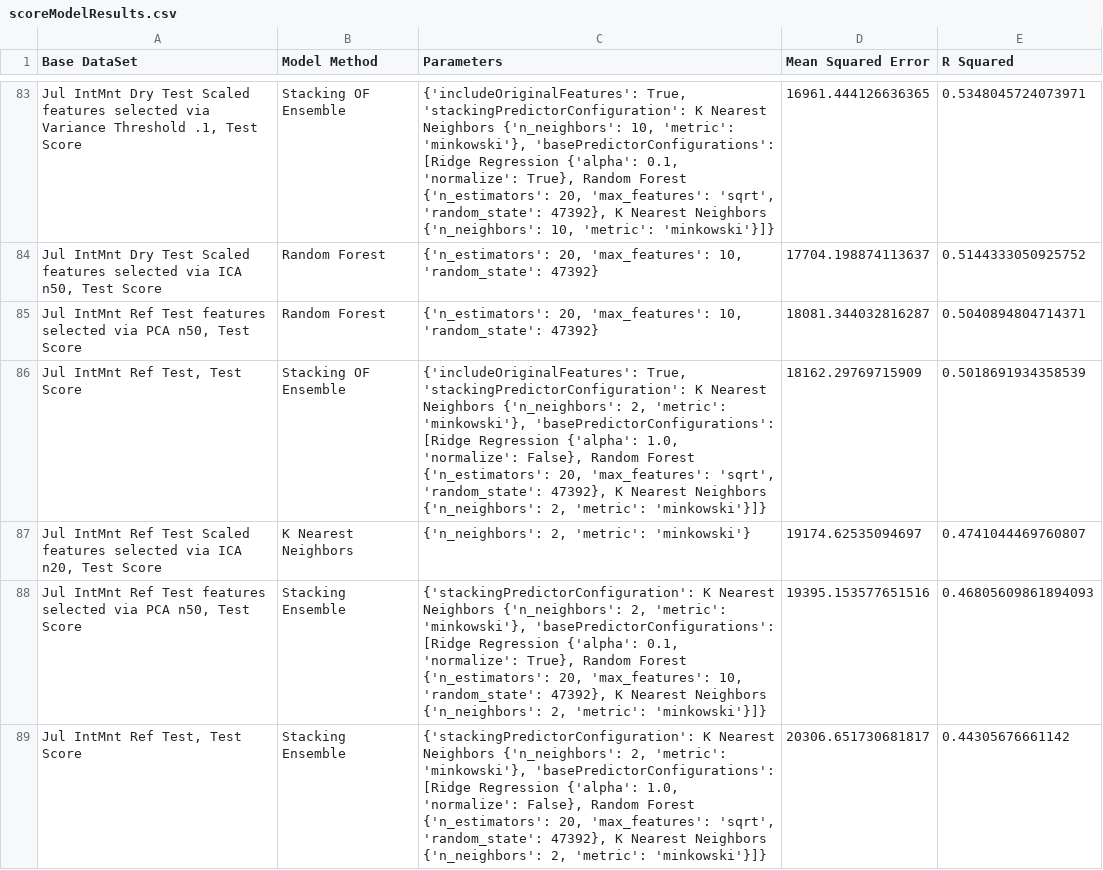
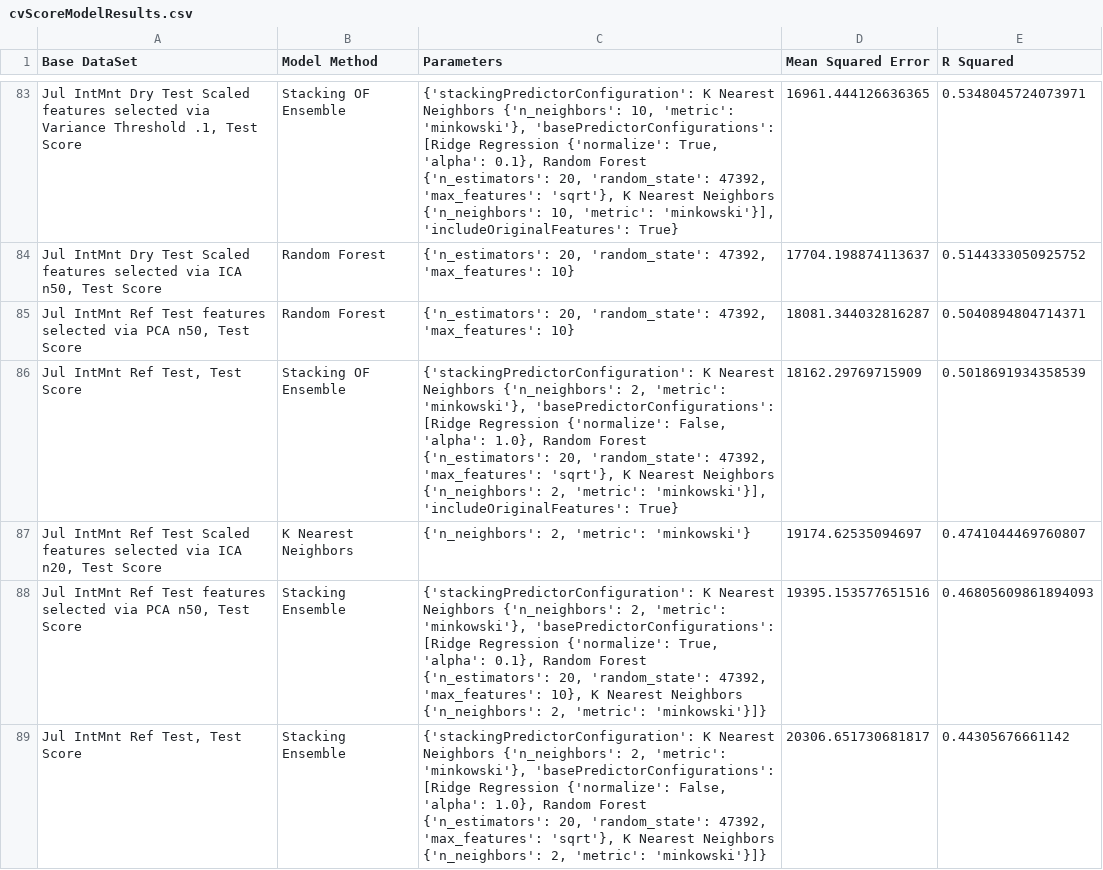
Before and after one commit to brmagnuson/MachineLearningPipeline, a CSV file: Output/cvScoreModelResults.csv (was Output/scoreModelResults.csv), drawn as a sheet; only a part is shown, gaps mark what is left out; the diff covers the shown part only.

```diff
--- a/Output/scoreModelResults.csv
+++ b/Output/cvScoreModelResults.csv
@@ -83,7 +83,7 @@ Base DataSet,Model Method,Parameters,Mean Squared Error,R Squared
-"Jul IntMnt Dry Test Scaled features selected via Variance Threshold .1, Test Score",Stacking OF Ensemble,"{'includeOriginalFeatures': True, 'stackingPredictorConfiguration': K Nearest Neighbors {'n_neighbors': 10, 'metric': 'minkowski'}, 'basePredictorConfigurations': [Ridge Regression {'alpha': 0.1, 'normalize': True}, Random Forest {'n_estimators': 20, 'max_features': 'sqrt', 'random_state': 47392}, K Nearest Neighbors {'n_neighbors': 10, 'metric': 'minkowski'}]}",16961.444126636365,0.5348045724073971
-"Jul IntMnt Dry Test Scaled features selected via ICA n50, Test Score",Random Forest,"{'n_estimators': 20, 'max_features': 10, 'random_state': 47392}",17704.198874113637,0.5144333050925752
-"Jul IntMnt Ref Test features selected via PCA n50, Test Score",Random Forest,"{'n_estimators': 20, 'max_features': 10, 'random_state': 47392}",18081.344032816287,0.5040894804714371
-"Jul IntMnt Ref Test, Test Score",Stacking OF Ensemble,"{'includeOriginalFeatures': True, 'stackingPredictorConfiguration': K Nearest Neighbors {'n_neighbors': 2, 'metric': 'minkowski'}, 'basePredictorConfigurations': [Ridge Regression {'alpha': 1.0, 'normalize': False}, Random Forest {'n_estimators': 20, 'max_features': 'sqrt', 'random_state': 47392}, K Nearest Neighbors {'n_neighbors': 2, 'metric': 'minkowski'}]}",18162.29769715909,0.5018691934358539
+"Jul IntMnt Dry Test Scaled features selected via Variance Threshold .1, Test Score",Stacking OF Ensemble,"{'stackingPredictorConfiguration': K Nearest Neighbors {'n_neighbors': 10, 'metric': 'minkowski'}, 'basePredictorConfigurations': [Ridge Regression {'normalize': True, 'alpha': 0.1}, Random Forest {'n_estimators': 20, 'random_state': 47392, 'max_features': 'sqrt'}, K Nearest Neighbors {'n_neighbors': 10, 'metric': 'minkowski'}], 'includeOriginalFeatures': True}",16961.444126636365,0.5348045724073971
+"Jul IntMnt Dry Test Scaled features selected via ICA n50, Test Score",Random Forest,"{'n_estimators': 20, 'random_state': 47392, 'max_features': 10}",17704.198874113637,0.5144333050925752
+"Jul IntMnt Ref Test features selected via PCA n50, Test Score",Random Forest,"{'n_estimators': 20, 'random_state': 47392, 'max_features': 10}",18081.344032816287,0.5040894804714371
+"Jul IntMnt Ref Test, Test Score",Stacking OF Ensemble,"{'stackingPredictorConfiguration': K Nearest Neighbors {'n_neighbors': 2, 'metric': 'minkowski'}, 'basePredictorConfigurations': [Ridge Regression {'normalize': False, 'alpha': 1.0}, Random Forest {'n_estimators': 20, 'random_state': 47392, 'max_features': 'sqrt'}, K Nearest Neighbors {'n_neighbors': 2, 'metric': 'minkowski'}], 'includeOriginalFeatures': True}",18162.29769715909,0.5018691934358539
 "Jul IntMnt Ref Test Scaled features selected via ICA n20, Test Score",K Nearest Neighbors,"{'n_neighbors': 2, 'metric': 'minkowski'}",19174.62535094697,0.4741044469760807
-"Jul IntMnt Ref Test features selected via PCA n50, Test Score",Stacking Ensemble,"{'stackingPredictorConfiguration': K Nearest Neighbors {'n_neighbors': 2, 'metric': 'minkowski'}, 'basePredictorConfigurations': [Ridge Regression {'alpha': 0.1, 'normalize': True}, Random Forest {'n_estimators': 20, 'max_features': 10, 'random_state': 47392}, K Nearest Neighbors {'n_neighbors': 2, 'metric': 'minkowski'}]}",19395.153577651516,0.46805609861894093
-"Jul IntMnt Ref Test, Test Score",Stacking Ensemble,"{'stackingPredictorConfiguration': K Nearest Neighbors {'n_neighbors': 2, 'metric': 'minkowski'}, 'basePredictorConfigurations': [Ridge Regression {'alpha': 1.0, 'normalize': False}, Random Forest {'n_estimators': 20, 'max_features': 'sqrt', 'random_state': 47392}, K Nearest Neighbors {'n_neighbors': 2, 'metric': 'minkowski'}]}",20306.651730681817,0.44305676661142
+"Jul IntMnt Ref Test features selected via PCA n50, Test Score",Stacking Ensemble,"{'stackingPredictorConfiguration': K Nearest Neighbors {'n_neighbors': 2, 'metric': 'minkowski'}, 'basePredictorConfigurations': [Ridge Regression {'normalize': True, 'alpha': 0.1}, Random Forest {'n_estimators': 20, 'random_state': 47392, 'max_features': 10}, K Nearest Neighbors {'n_neighbors': 2, 'metric': 'minkowski'}]}",19395.153577651516,0.46805609861894093
+"Jul IntMnt Ref Test, Test Score",Stacking Ensemble,"{'stackingPredictorConfiguration': K Nearest Neighbors {'n_neighbors': 2, 'metric': 'minkowski'}, 'basePredictorConfigurations': [Ridge Regression {'normalize': False, 'alpha': 1.0}, Random Forest {'n_estimators': 20, 'random_state': 47392, 'max_features': 'sqrt'}, K Nearest Neighbors {'n_neighbors': 2, 'metric': 'minkowski'}]}",20306.651730681817,0.44305676661142
```
Also changed, not shown: 118 edited cells elsewhere in this file, 3 other files.
